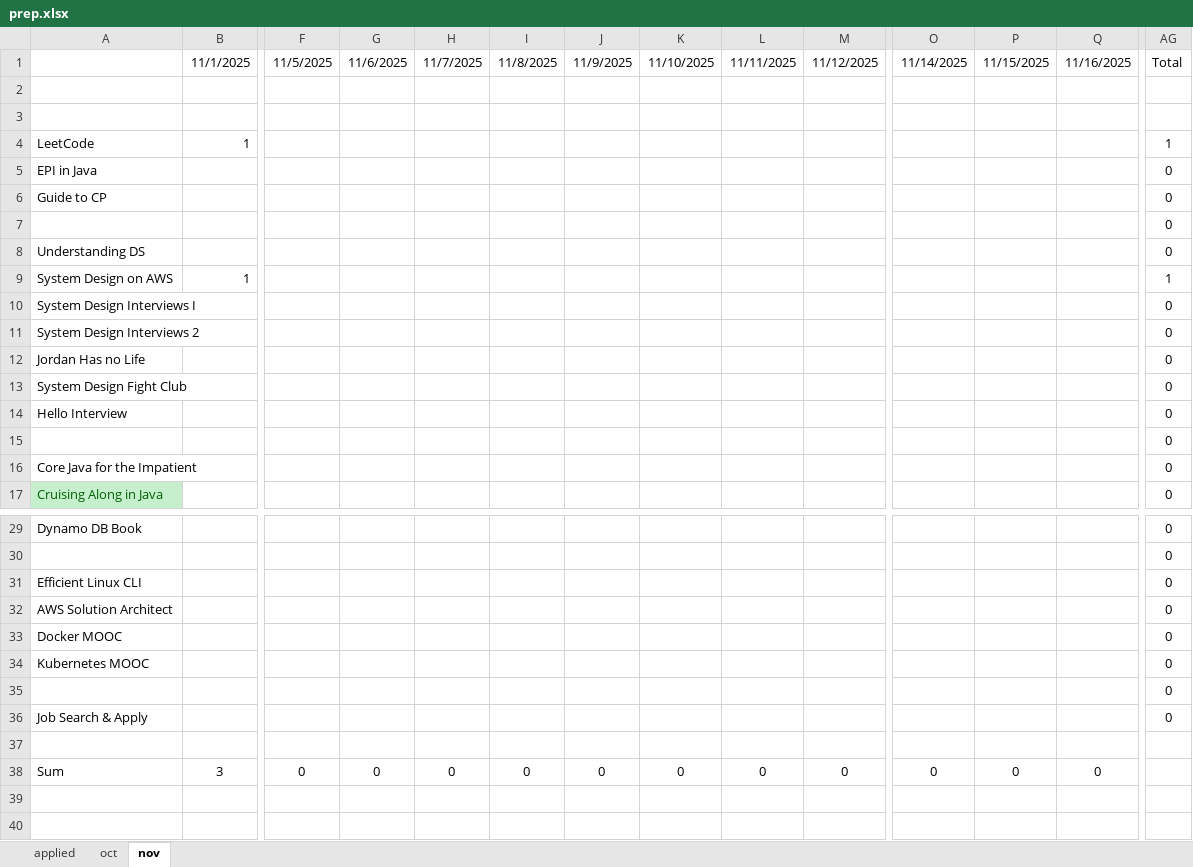
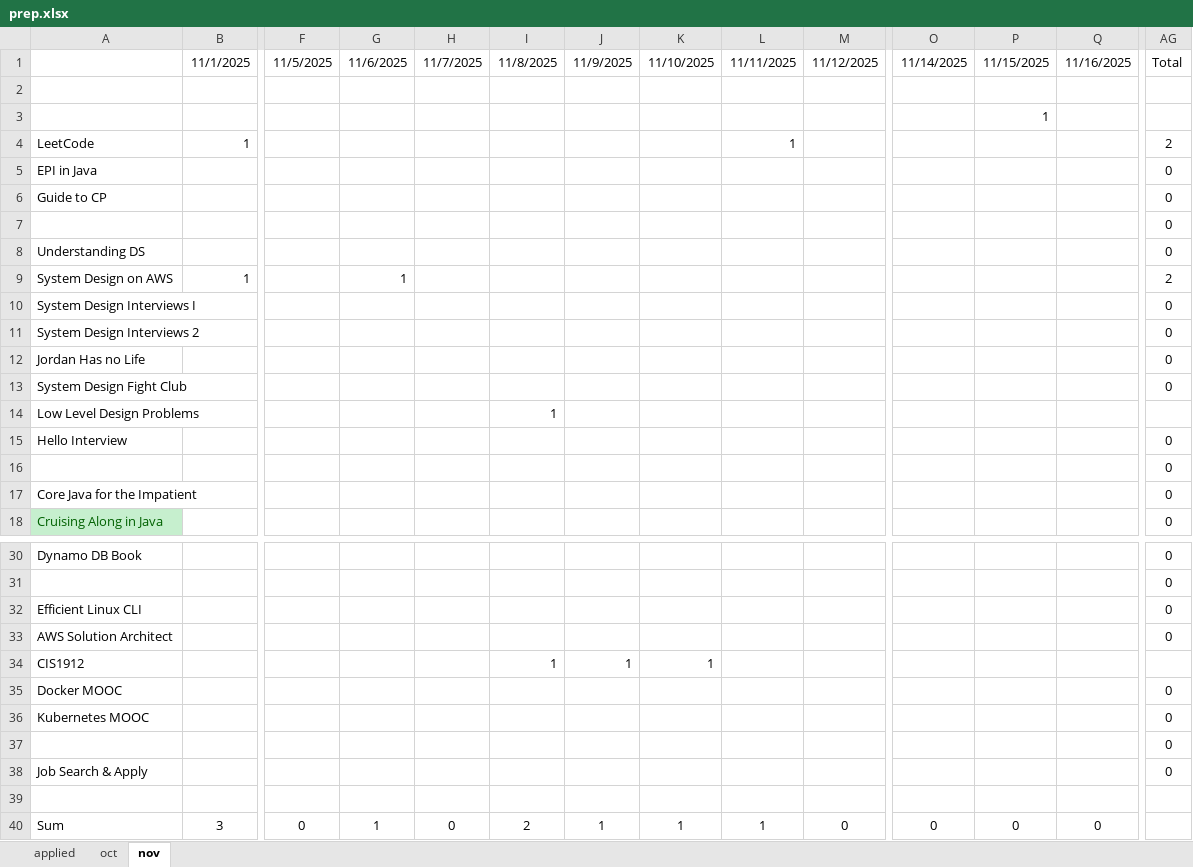
Before and after one commit to rk1165/rk1165.github.io, an Excel workbook: content/notes/job/prep.xlsx, sheet nov, drawn as a sheet; only a part is shown, gaps mark what is left out; values as stored, in another font and other column widths than the file's, no borders; addresses are those after the commit; rows hold the shown columns only; the diff names each change by its address in the sheet, - before the commit and + after, or states it on an @@ line.

Commit message:
added files

```diff
--- a/content/notes/job/prep.xlsx (sheet nov)
+++ b/content/notes/job/prep.xlsx (sheet nov)
-P3: (empty)
+P3: 1
-L4: (empty)
+L4: 1
-AG4: 1
+AG4: 2
-G9: (empty)
+G9: 1
-AG9: 1
+AG9: 2
+row 14: Low Level Design Problems |  |  |  |  | 1
+row 34: CIS1912 |  |  |  |  | 1 | 1 | 1
-G40: 0
+G40: 1
-I40: 0
+I40: 2
-J40: 0
+J40: 1
-K40: 0
+K40: 1
-L40: 0
+L40: 1
```
Also changed, not shown: formulas that keep their value.
